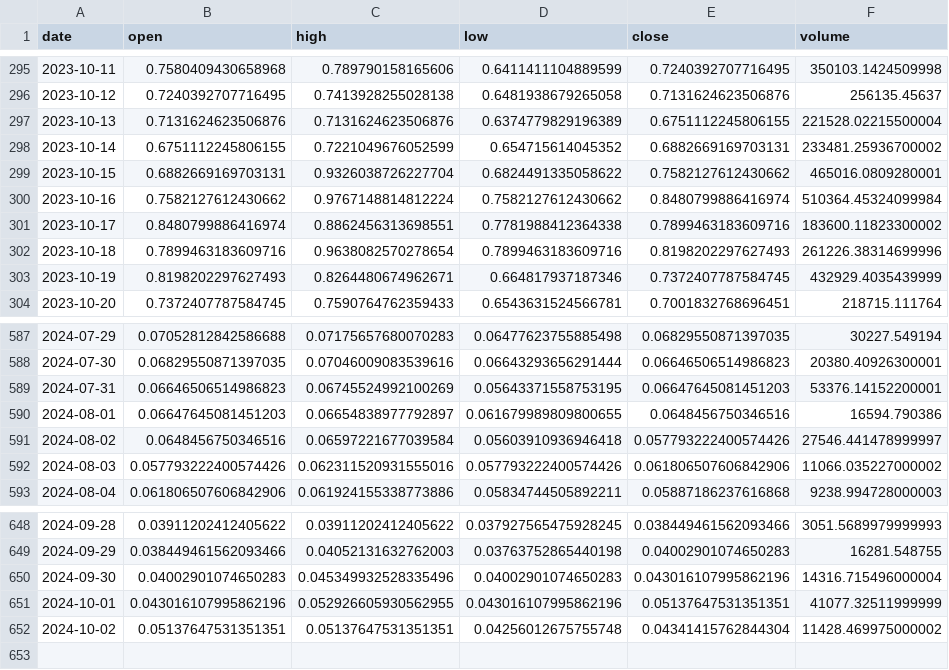
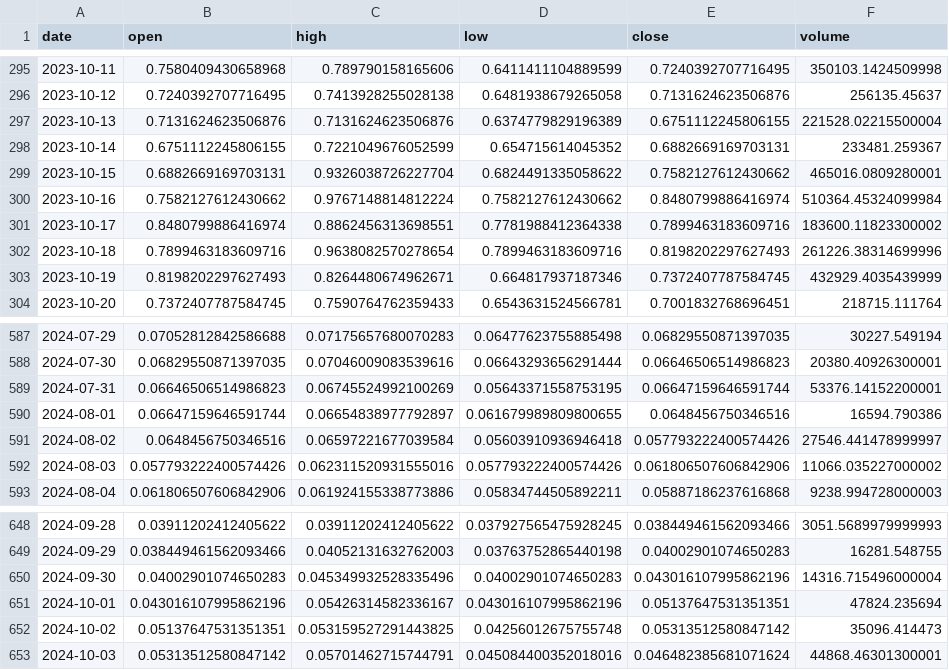
Before and after one commit to Sapient-Predictive-Analytics/dataportal, a CSV file: tokens/GENS.csv, drawn as a sheet; only a part is shown, gaps mark what is left out.

Commit message:
Add files via upload

```diff
--- a/tokens/GENS.csv
+++ b/tokens/GENS.csv
@@ -297,3 +297,3 @@ date,open,high,low,close,volume
 2023-10-13,0.7131624623506876,0.7131624623506876,0.6374779829196389,0.6751112245806155,221528.02215500004
-2023-10-14,0.6751112245806155,0.7221049676052599,0.654715614045352,0.6882669169703131,233481.25936700002
+2023-10-14,0.6751112245806155,0.7221049676052599,0.654715614045352,0.6882669169703131,233481.259367
 2023-10-15,0.6882669169703131,0.9326038726227704,0.6824491335058622,0.7582127612430662,465016.0809280001
@@ -588,4 +588,4 @@ date,open,high,low,close,volume
 2024-07-30,0.06829550871397035,0.07046009083539616,0.06643293656291444,0.06646506514986823,20380.40926300001
-2024-07-31,0.06646506514986823,0.06745524992100269,0.05643371558753195,0.06647645081451203,53376.14152200001
-2024-08-01,0.06647645081451203,0.06654838977792897,0.061679989809800655,0.0648456750346516,16594.790386
+2024-07-31,0.06646506514986823,0.06745524992100269,0.05643371558753195,0.06647159646591744,53376.14152200001
+2024-08-01,0.06647159646591744,0.06654838977792897,0.061679989809800655,0.0648456750346516,16594.790386
 2024-08-02,0.0648456750346516,0.06597221677039584,0.05603910936946418,0.057793222400574426,27546.441478999997
@@ -650,3 +650,4 @@ date,open,high,low,close,volume
 2024-09-30,0.04002901074650283,0.045349932528335496,0.04002901074650283,0.043016107995862196,14316.715496000004
-2024-10-01,0.043016107995862196,0.052926605930562955,0.043016107995862196,0.05137647531351351,41077.32511999999
-2024-10-02,0.05137647531351351,0.05137647531351351,0.04256012675755748,0.04341415762844304,11428.469975000002
+2024-10-01,0.043016107995862196,0.05426314582336167,0.043016107995862196,0.05137647531351351,47824.235694
+2024-10-02,0.05137647531351351,0.053159527291443825,0.04256012675755748,0.05313512580847142,35096.414473
+2024-10-03,0.05313512580847142,0.05701462715744791,0.045084400352018016,0.046482385681071624,44868.46301300001
```
